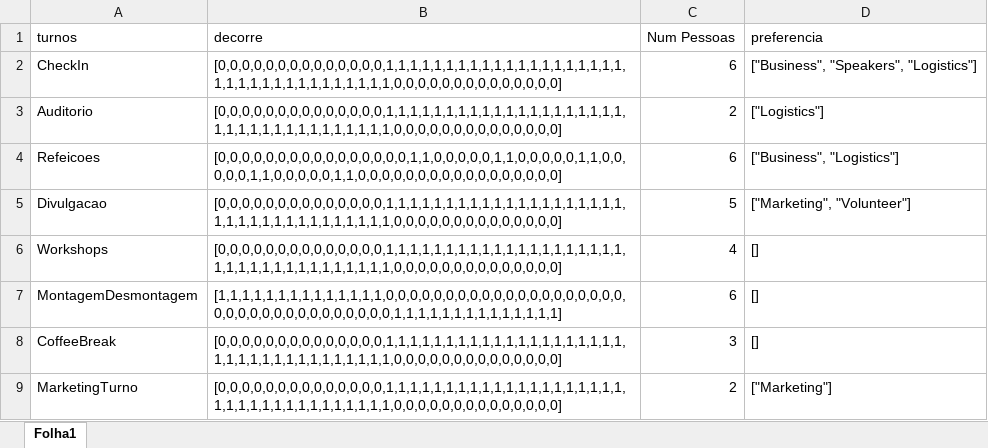
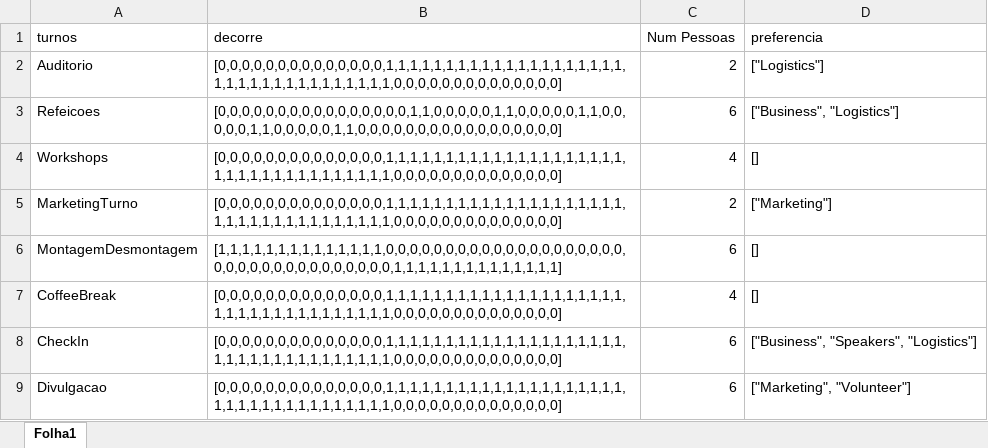
Before and after one commit to RuiDaniel/Shift-Event-Scheduler, an Excel workbook: turnos.xlsx, sheet Folha1, drawn as a sheet; values as stored, in another font and other column widths than the file's, no borders; removed rows and columns are numbered as before the commit, all else as after; the diff names each change by its address in the sheet, - before the commit and + after, or states it on an @@ line.

Commit message:
turnos ordenados, marketing turno

```diff
--- a/turnos.xlsx (sheet Folha1)
+++ b/turnos.xlsx (sheet Folha1)
-row 5: Divulgacao | [0,0,0,0,0,0,0,0,0,0,0,0,0,0,1,1,1,1,1,1,1,1,1,1,1,1,1,1,1,1,1,1,1,1,1,1,1,1,1,1,1,1,1,1,1,1,1,1,1,0,0,0,0,0,0,0,0,0,0,0,0,0,0] | 5 | ["Marketing", "Volunteer"]
@@ row 9 moved to row 5: MarketingTurno @@
-C7 (Num Pessoas): 3
+C7 (Num Pessoas): 4
@@ row 2 moved to row 8: CheckIn @@
+row 9: Divulgacao | [0,0,0,0,0,0,0,0,0,0,0,0,0,0,1,1,1,1,1,1,1,1,1,1,1,1,1,1,1,1,1,1,1,1,1,1,1,1,1,1,1,1,1,1,1,1,1,1,1,0,0,0,0,0,0,0,0,0,0,0,0,0,0] | 6 | ["Marketing", "Volunteer"]
```
Also changed, not shown: 13 other files.
